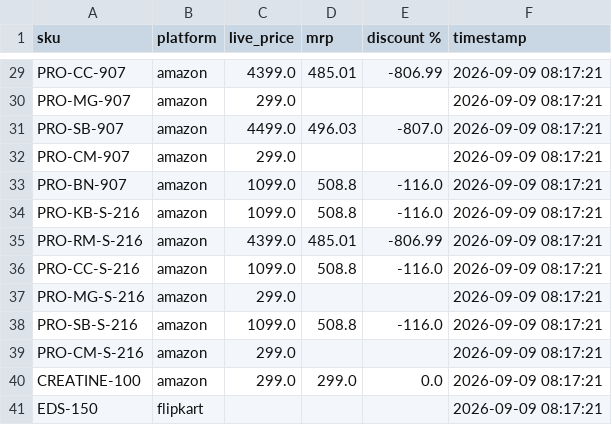
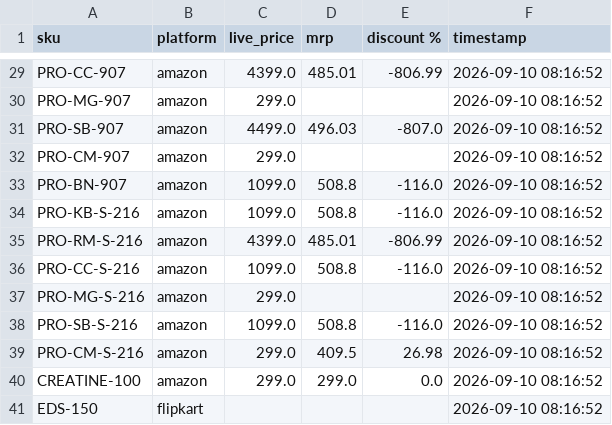
Before and after one commit to Shubham-Shigvan/price-tracker, a CSV file: latest_prices.csv, drawn as a sheet; only a part is shown, gaps mark what is left out; the diff covers the shown part only; the diff names each change by its address in the sheet, - before the commit and + after, or states it on an @@ line.

```diff
--- a/latest_prices.csv
+++ b/latest_prices.csv
-F29:F41 (timestamp): 2026-09-09 08:17:21
+F29:F41 (timestamp): 2026-09-10 08:16:52
-D39 (mrp): (empty)
+D39 (mrp): 409.5
-E39 (discount %): (empty)
+E39 (discount %): 26.98
```
Also changed, not shown: 52 edited cells elsewhere in this file, error_log.csv, price_history.csv.
